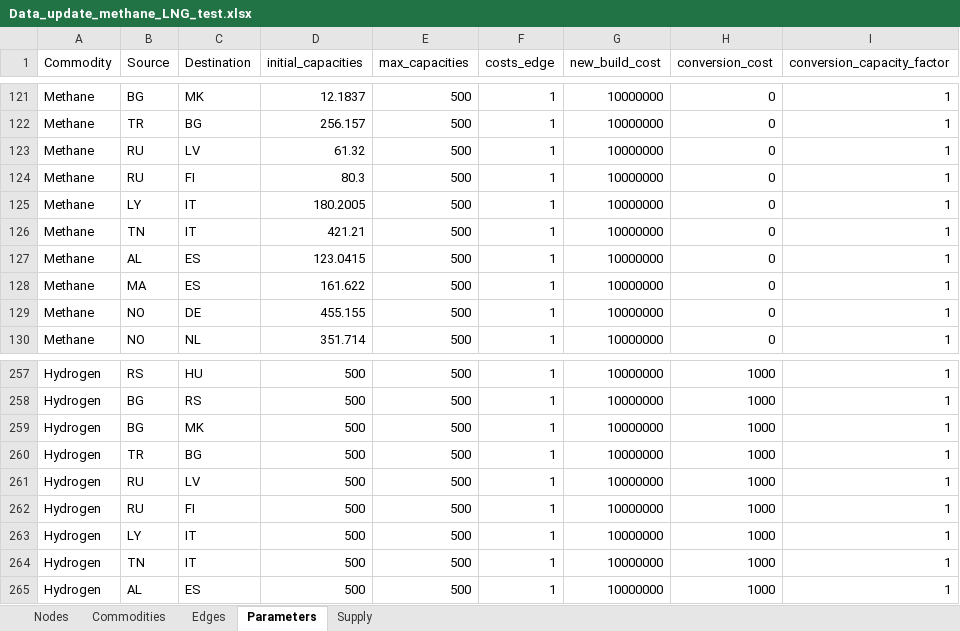
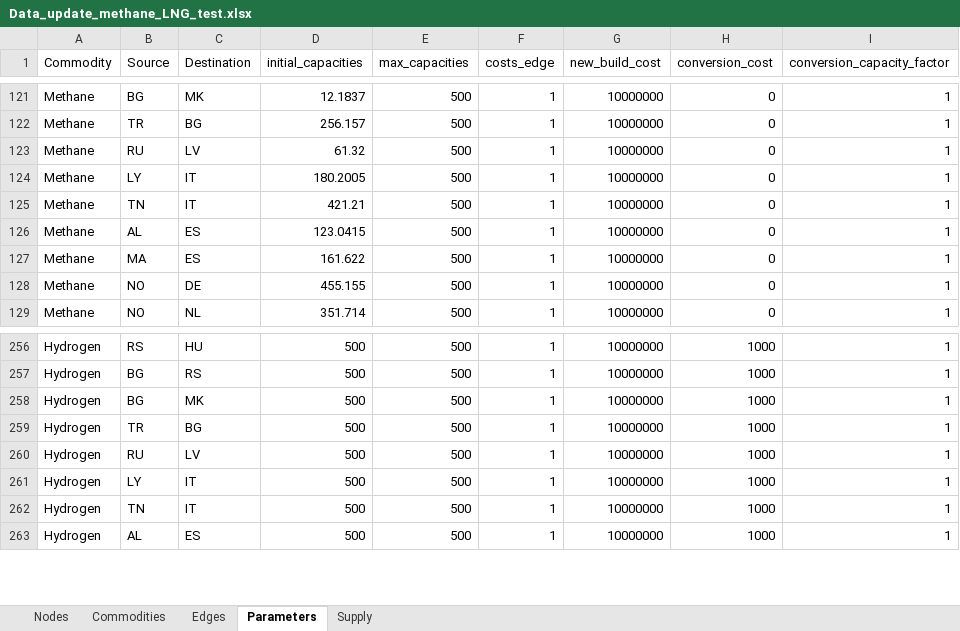
Before and after one commit to CSEI-EU/gas_infrastructure_model, an Excel workbook: 01_data/01_input_data/02_processed/Data_update_methane_LNG_test.xlsx, sheet Parameters, drawn as a sheet; only a part is shown, gaps mark what is left out; values as stored, in another font and other column widths than the file's, no borders; the diff names each change by its address in the sheet, - before the commit and + after, or states it on an @@ line.

Commit message:
remove duplicate FI connections

```diff
--- a/01_data/01_input_data/02_processed/Data_update_methane_LNG_test.xlsx (sheet Parameters)
+++ b/01_data/01_input_data/02_processed/Data_update_methane_LNG_test.xlsx (sheet Parameters)
-row 124: Methane | RU | FI | 80.3 | 500 | 1 | 10000000 | 0 | 1
-row 262: Hydrogen | RU | FI | 500 | 500 | 1 | 10000000 | 1000 | 1
```
Also changed, not shown: sheet Edges.
